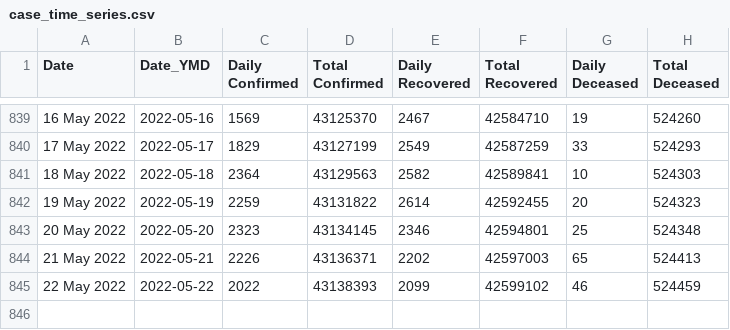
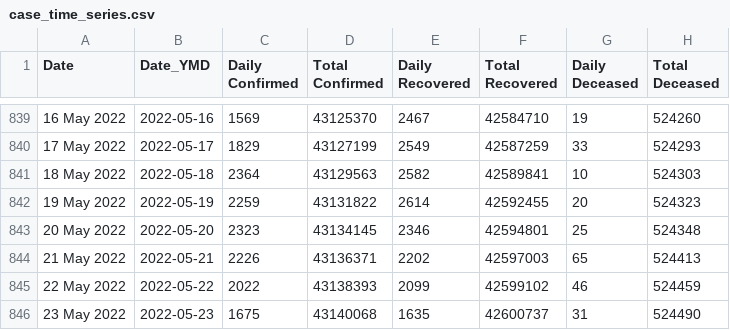
Before and after one commit to incovid19/data, a CSV file: csv/latest/case_time_series.csv, drawn as a sheet; only a part is shown, gaps mark what is left out; the diff names each change by its address in the sheet, - before the commit and + after, or states it on an @@ line.

```diff
--- a/csv/latest/case_time_series.csv
+++ b/csv/latest/case_time_series.csv
+row 846: 23 May 2022 | 2022-05-23 | 1675 | 43140068 | 1635 | 42600737 | 31 | 524490
```
Also changed, not shown: csv/latest/district_wise.csv, csv/latest/state_wise.csv, 44 other files.
